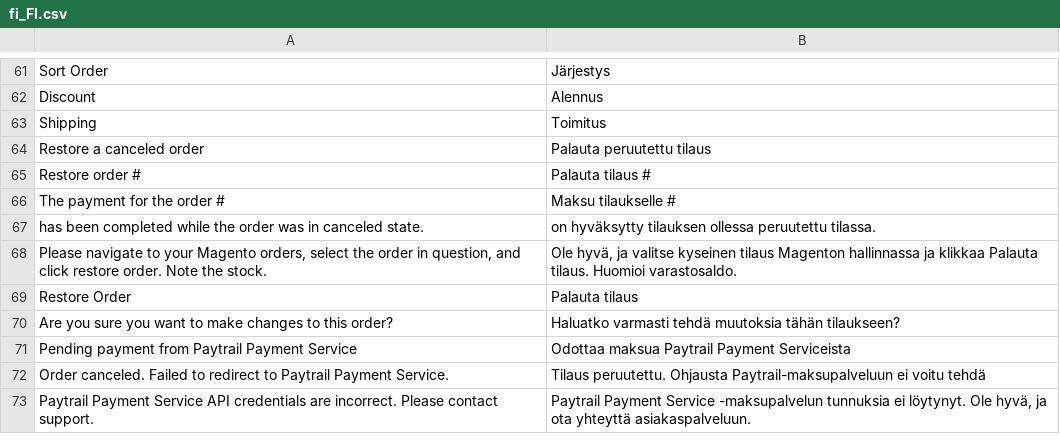
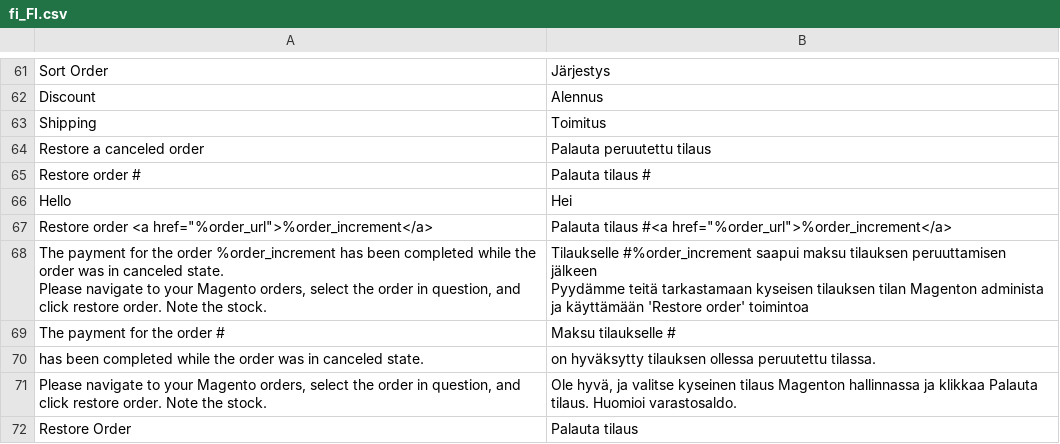
Before and after one commit to paytrail/paytrail-for-adobe-commerce, a CSV file: i18n/fi_FI.csv, drawn as a sheet; only a part is shown, gaps mark what is left out; the shorter side is filled out with more unchanged rows.

Commit message:
Add translation for restore order email.

```diff
--- a/i18n/fi_FI.csv
+++ b/i18n/fi_FI.csv
@@ -65,2 +65,7 @@ Shipping,Toimitus
 "Restore order #","Palauta tilaus #"
+Hello,Hei
+"Restore order <a href=""%order_url"">%order_increment</a>","Palauta tilaus #<a href=""%order_url"">%order_increment</a>"
+"The payment for the order %order_increment has been completed while the order was in canceled state.
+        Please navigate to your Magento orders, select the order in question, and click restore order. Note the stock.","Tilaukselle #%order_increment saapui maksu tilauksen peruuttamisen jälkeen
+        Pyydämme teitä tarkastamaan kyseisen tilauksen tilan Magenton administa ja käyttämään 'Restore order' toimintoa"
 "The payment for the order #","Maksu tilaukselle #"
```
